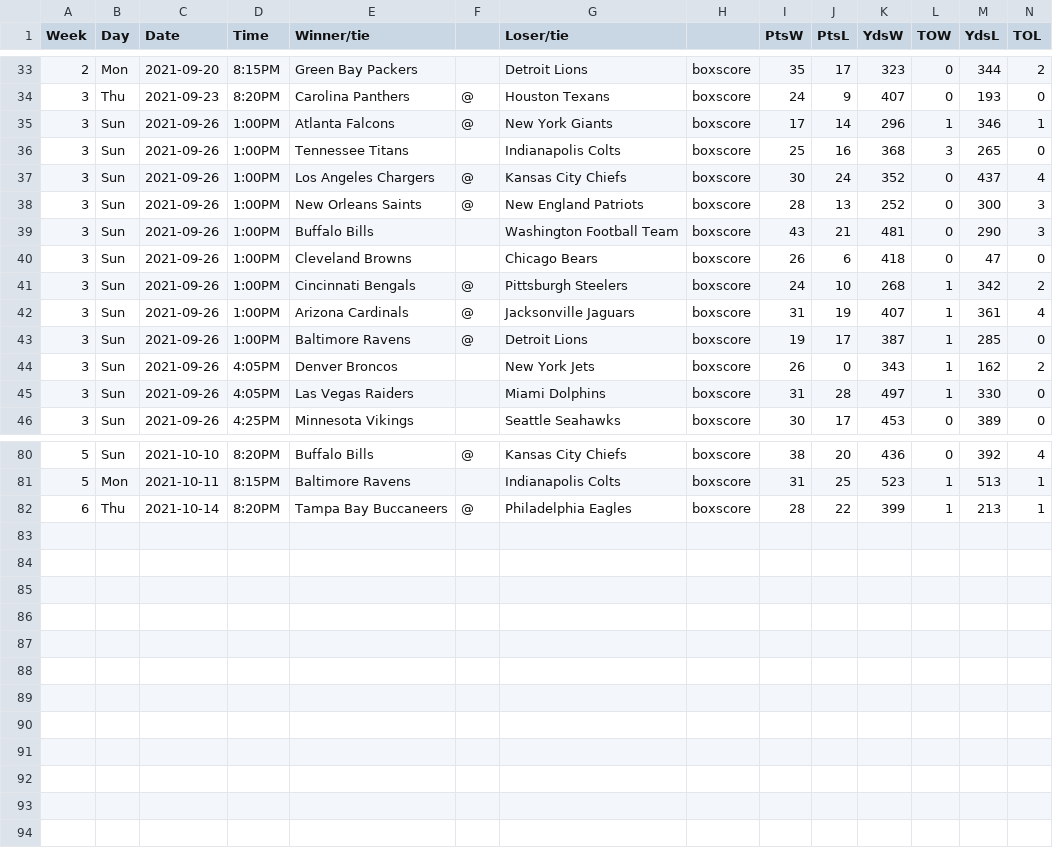
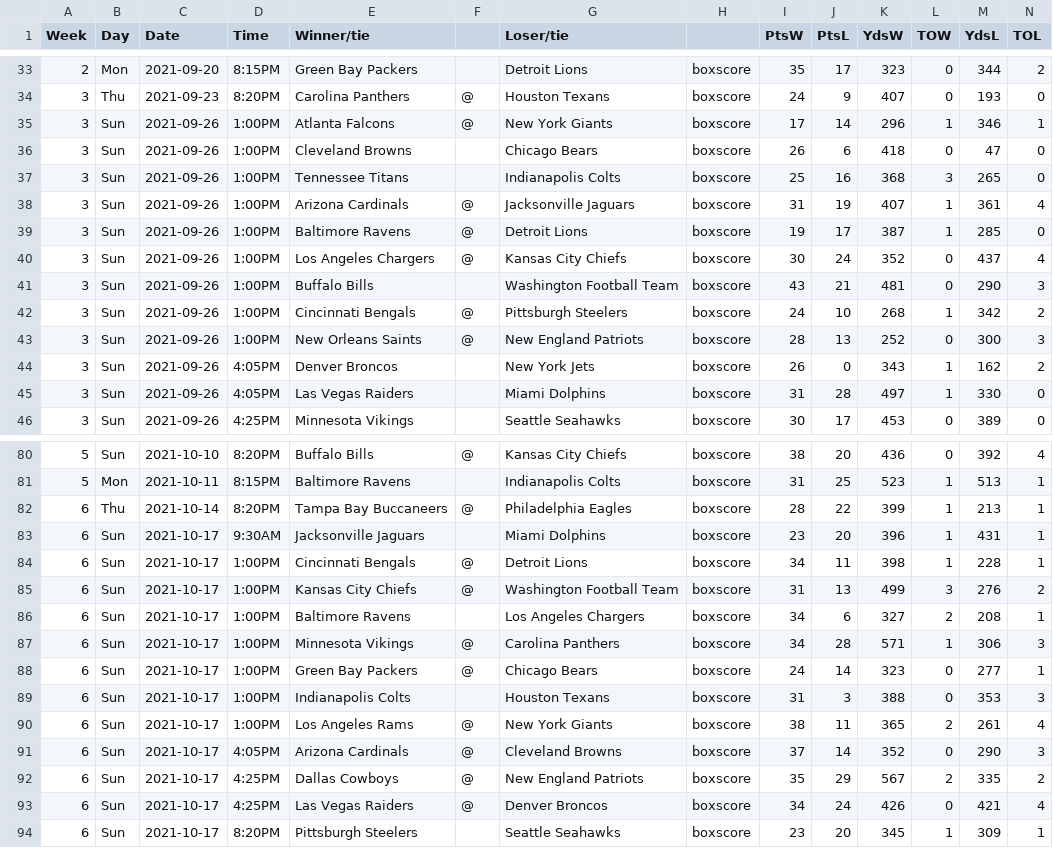
Before and after one commit to jackwarfield/rg2_poll, a CSV file: nfl/games2021.csv, drawn as a sheet; only a part is shown, gaps mark what is left out; the diff covers the shown part only.

```diff
--- a/nfl/games2021.csv
+++ b/nfl/games2021.csv
@@ -35,10 +35,10 @@ Week,Day,Date,Time,Winner/tie,,Loser/tie,,PtsW,PtsL,YdsW,TOW,YdsL,TOL
 3,Sun,2021-09-26,1:00PM,Atlanta Falcons,@,New York Giants,boxscore,17,14,296,1,346,1
+3,Sun,2021-09-26,1:00PM,Cleveland Browns,,Chicago Bears,boxscore,26,6,418,0,47,0
 3,Sun,2021-09-26,1:00PM,Tennessee Titans,,Indianapolis Colts,boxscore,25,16,368,3,265,0
-3,Sun,2021-09-26,1:00PM,Los Angeles Chargers,@,Kansas City Chiefs,boxscore,30,24,352,0,437,4
-3,Sun,2021-09-26,1:00PM,New Orleans Saints,@,New England Patriots,boxscore,28,13,252,0,300,3
-3,Sun,2021-09-26,1:00PM,Buffalo Bills,,Washington Football Team,boxscore,43,21,481,0,290,3
-3,Sun,2021-09-26,1:00PM,Cleveland Browns,,Chicago Bears,boxscore,26,6,418,0,47,0
-3,Sun,2021-09-26,1:00PM,Cincinnati Bengals,@,Pittsburgh Steelers,boxscore,24,10,268,1,342,2
 3,Sun,2021-09-26,1:00PM,Arizona Cardinals,@,Jacksonville Jaguars,boxscore,31,19,407,1,361,4
 3,Sun,2021-09-26,1:00PM,Baltimore Ravens,@,Detroit Lions,boxscore,19,17,387,1,285,0
+3,Sun,2021-09-26,1:00PM,Los Angeles Chargers,@,Kansas City Chiefs,boxscore,30,24,352,0,437,4
+3,Sun,2021-09-26,1:00PM,Buffalo Bills,,Washington Football Team,boxscore,43,21,481,0,290,3
+3,Sun,2021-09-26,1:00PM,Cincinnati Bengals,@,Pittsburgh Steelers,boxscore,24,10,268,1,342,2
+3,Sun,2021-09-26,1:00PM,New Orleans Saints,@,New England Patriots,boxscore,28,13,252,0,300,3
 3,Sun,2021-09-26,4:05PM,Denver Broncos,,New York Jets,boxscore,26,0,343,1,162,2
@@ -82 +82,13 @@ Week,Day,Date,Time,Winner/tie,,Loser/tie,,PtsW,PtsL,YdsW,TOW,YdsL,TOL
 6,Thu,2021-10-14,8:20PM,Tampa Bay Buccaneers,@,Philadelphia Eagles,boxscore,28,22,399,1,213,1
+6,Sun,2021-10-17,9:30AM,Jacksonville Jaguars,,Miami Dolphins,boxscore,23,20,396,1,431,1
+6,Sun,2021-10-17,1:00PM,Cincinnati Bengals,@,Detroit Lions,boxscore,34,11,398,1,228,1
+6,Sun,2021-10-17,1:00PM,Kansas City Chiefs,@,Washington Football Team,boxscore,31,13,499,3,276,2
+6,Sun,2021-10-17,1:00PM,Baltimore Ravens,,Los Angeles Chargers,boxscore,34,6,327,2,208,1
+6,Sun,2021-10-17,1:00PM,Minnesota Vikings,@,Carolina Panthers,boxscore,34,28,571,1,306,3
+6,Sun,2021-10-17,1:00PM,Green Bay Packers,@,Chicago Bears,boxscore,24,14,323,0,277,1
+6,Sun,2021-10-17,1:00PM,Indianapolis Colts,,Houston Texans,boxscore,31,3,388,0,353,3
+6,Sun,2021-10-17,1:00PM,Los Angeles Rams,@,New York Giants,boxscore,38,11,365,2,261,4
+6,Sun,2021-10-17,4:05PM,Arizona Cardinals,@,Cleveland Browns,boxscore,37,14,352,0,290,3
+6,Sun,2021-10-17,4:25PM,Dallas Cowboys,@,New England Patriots,boxscore,35,29,567,2,335,2
+6,Sun,2021-10-17,4:25PM,Las Vegas Raiders,@,Denver Broncos,boxscore,34,24,426,0,421,4
+6,Sun,2021-10-17,8:20PM,Pittsburgh Steelers,,Seattle Seahawks,boxscore,23,20,345,1,309,1
```
Also changed, not shown: 15 moved rows elsewhere in this file, nfl/teams_2021_rankings.csv, 1 other file.
